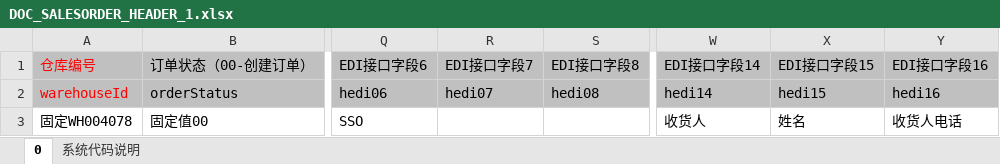
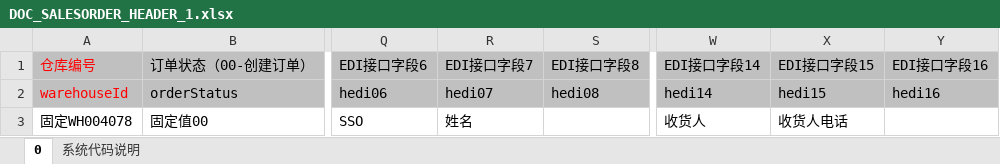
Before and after one commit to ycly0219/Document-Recognition, an Excel workbook: DOC_SALESORDER_HEADER_1.xlsx, sheet 0, drawn as a sheet; only a part is shown, gaps mark what is left out; values as stored, in another font and other column widths than the file's, no borders; the diff names each change by its address in the sheet, - before the commit and + after, or states it on an @@ line.

```diff
--- a/DOC_SALESORDER_HEADER_1.xlsx (sheet 0)
+++ b/DOC_SALESORDER_HEADER_1.xlsx (sheet 0)
-R3 (EDI接口字段7): (empty)
+R3 (EDI接口字段7): 姓名
-X3 (EDI接口字段15): 姓名
+X3 (EDI接口字段15): 收货人电话
-Y3 (EDI接口字段16): 收货人电话
+Y3 (EDI接口字段16): (empty)
```
Also changed, not shown: 4 other files.
